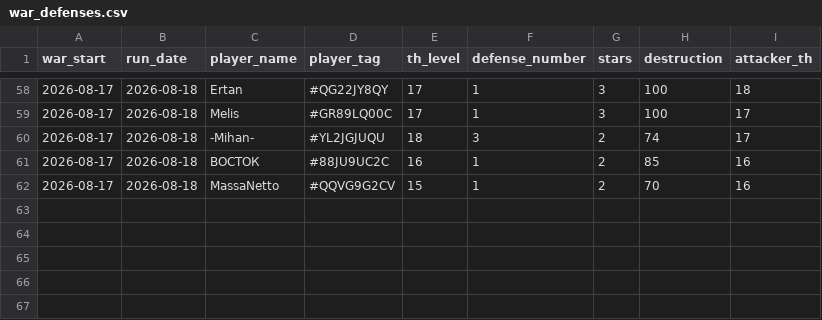
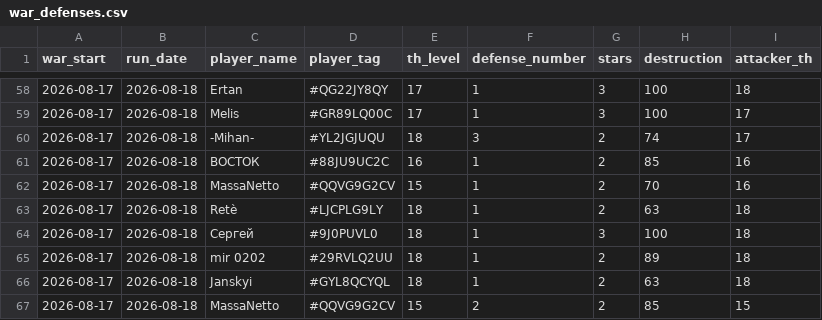
Before and after one commit to irisMoonwhisper/clash-of-clansh-scripts, a CSV file: war_defenses.csv, drawn as a sheet; only a part is shown, gaps mark what is left out; the diff names each change by its address in the sheet, - before the commit and + after, or states it on an @@ line.

```diff
--- a/war_defenses.csv
+++ b/war_defenses.csv
+row 63: 2026-08-17 | 2026-08-18 | Retè | #LJCPLG9LY | 18 | 1 | 2 | 63 | 18
+row 64: 2026-08-17 | 2026-08-18 | Сергей | #9J0PUVL0 | 18 | 1 | 3 | 100 | 18
+row 65: 2026-08-17 | 2026-08-18 | mir 0202 | #29RVLQ2UU | 18 | 1 | 2 | 89 | 18
+row 66: 2026-08-17 | 2026-08-18 | Janskyi | #GYL8QCYQL | 18 | 1 | 2 | 63 | 18
+row 67: 2026-08-17 | 2026-08-18 | MassaNetto | #QQVG9G2CV | 15 | 2 | 2 | 85 | 15
```
Also changed, not shown: war_attacks.csv.
